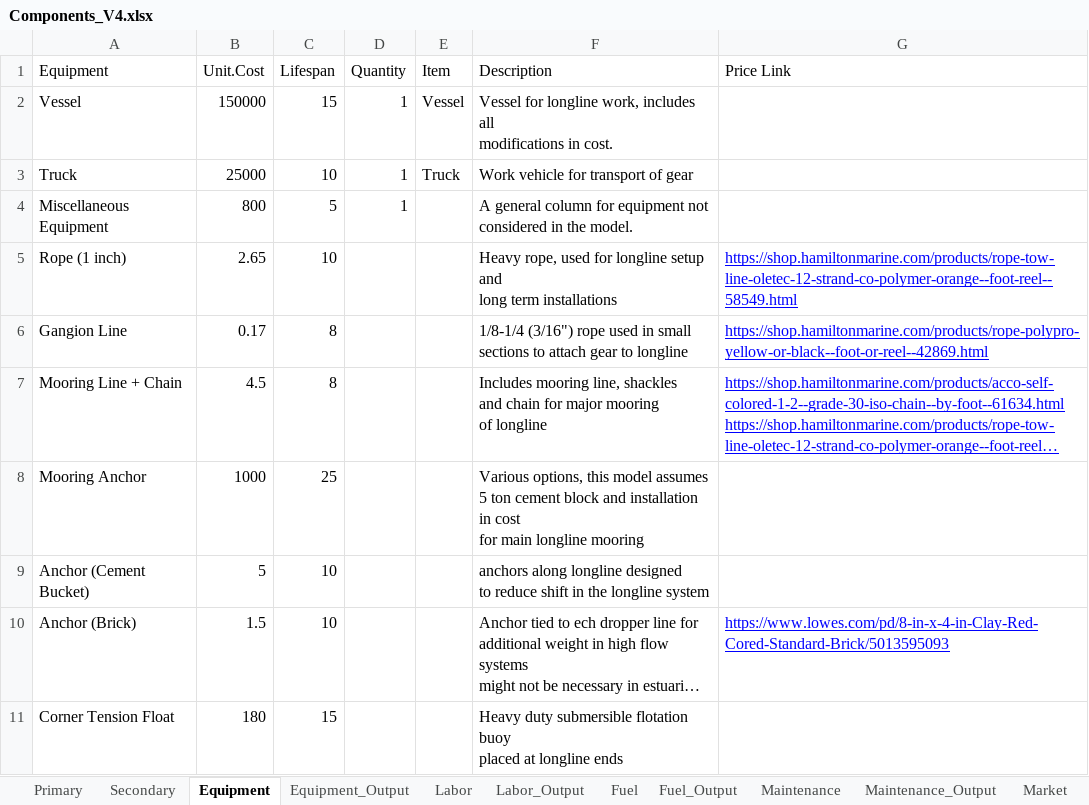
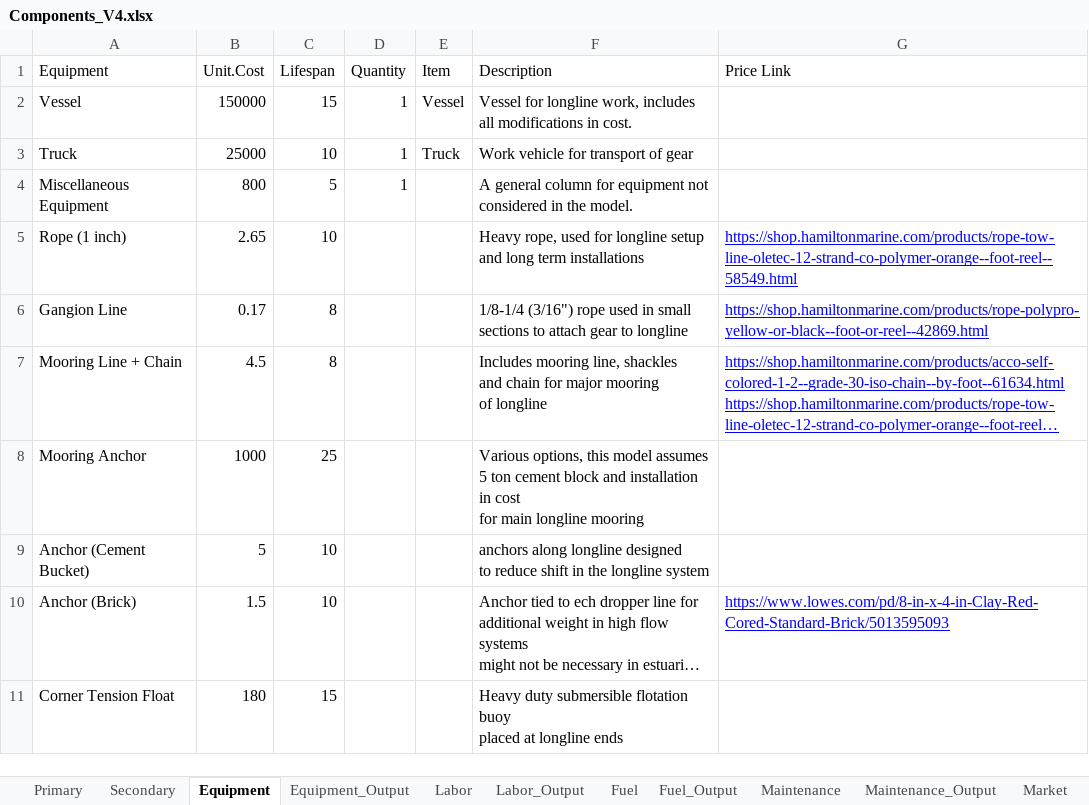
Before and after one commit to phish92129/Scallop-Bioeconomic-Analysis, an Excel workbook: Components_V4.xlsx, sheet Equipment, drawn as a sheet; only a part is shown; long unchanged cells end in …; values as stored, in another font and other column widths than the file's, no borders; charts and pictures not drawn; the diff names each change by its address in the sheet, - before the commit and + after, or states it on an @@ line.

```diff
--- a/Components_V4.xlsx (sheet Equipment)
+++ b/Components_V4.xlsx (sheet Equipment)
-F2 (Description): …in cost.
+F2 (Description): …in cost.
-F4 (Description): …the model.
+F4 (Description): …the model.
-F5 (Description): …term installations
+F5 (Description): …term installations
```
Also changed, not shown: sheet Primary, sheet Secondary, sheet Labor, sheet Labor_Output, sheet Equipment_Output, 1 other file.
